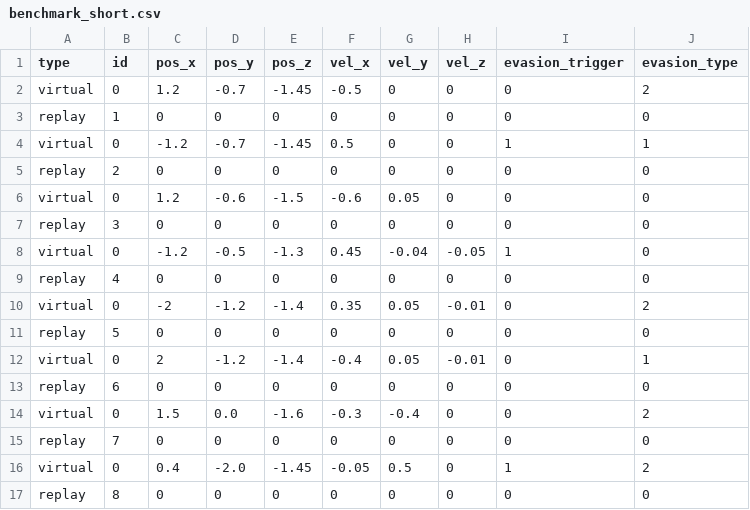
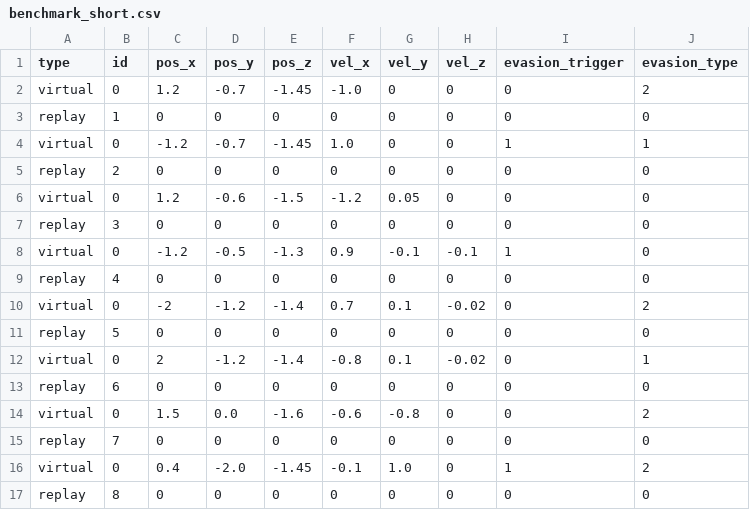
Before and after one commit to nikhil-sethi/drone-mpc-planner, a CSV file: base/benchmark/benchmark_short.csv, drawn as a sheet.

Commit message:
Significantly faster virtual moths (realism)

```diff
--- a/base/benchmark/benchmark_short.csv
+++ b/base/benchmark/benchmark_short.csv
@@ -1,17 +1,17 @@
 type;id;pos_x;pos_y;pos_z;vel_x;vel_y;vel_z;evasion_trigger;evasion_type;
-virtual;0;1.2;-0.7;-1.45;-0.5;0;0;0;2;
+virtual;0;1.2;-0.7;-1.45;-1.0;0;0;0;2;
 replay;1;0;0;0;0;0;0;0;0;
-virtual;0;-1.2;-0.7;-1.45;0.5;0;0;1;1;
+virtual;0;-1.2;-0.7;-1.45;1.0;0;0;1;1;
 replay;2;0;0;0;0;0;0;0;0;
-virtual;0;1.2;-0.6;-1.5;-0.6;0.05;0;0;0;
+virtual;0;1.2;-0.6;-1.5;-1.2;0.05;0;0;0;
 replay;3;0;0;0;0;0;0;0;0;
-virtual;0;-1.2;-0.5;-1.3;0.45;-0.04;-0.05;1;0;
+virtual;0;-1.2;-0.5;-1.3;0.9;-0.1;-0.1;1;0;
 replay;4;0;0;0;0;0;0;0;0;
-virtual;0;-2;-1.2;-1.4;0.35;0.05;-0.01;0;2;
+virtual;0;-2;-1.2;-1.4;0.7;0.1;-0.02;0;2;
 replay;5;0;0;0;0;0;0;0;0;
-virtual;0;2;-1.2;-1.4;-0.4;0.05;-0.01;0;1;
+virtual;0;2;-1.2;-1.4;-0.8;0.1;-0.02;0;1;
 replay;6;0;0;0;0;0;0;0;0;
-virtual;0;1.5;0.0;-1.6;-0.3;-0.4;0;0;2;
+virtual;0;1.5;0.0;-1.6;-0.6;-0.8;0;0;2;
 replay;7;0;0;0;0;0;0;0;0;
-virtual;0;0.4;-2.0;-1.45;-0.05;0.5;0;1;2;
+virtual;0;0.4;-2.0;-1.45;-0.1;1.0;0;1;2;
 replay;8;0;0;0;0;0;0;0;0;
```
